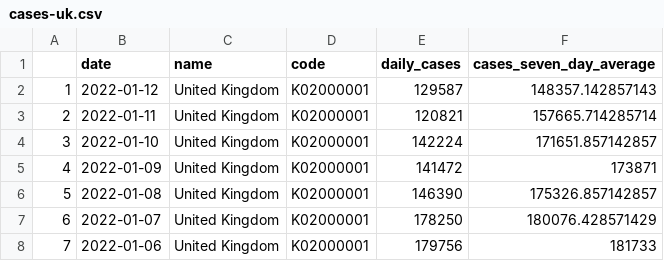
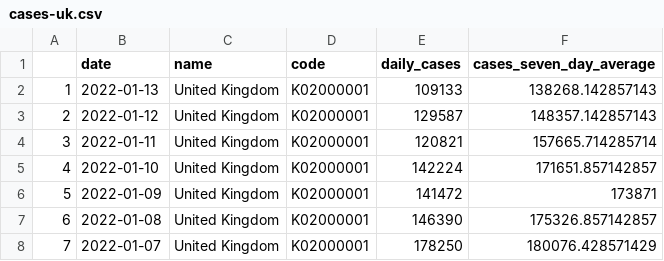
Before and after one commit to GWilloughby99/covid-automation, a CSV file: raw-data/cases-uk.csv, drawn as a sheet; only a part is shown; the shorter side is filled out with more unchanged rows; addresses are those after the commit; the diff names each change by its address in the sheet, - before the commit and + after, or states it on an @@ line.

```diff
--- a/raw-data/cases-uk.csv
+++ b/raw-data/cases-uk.csv
+row 2: 1 | 2022-01-13 | United Kingdom | K02000001 | 109133 | 138268.142857143
@@ column A renumbered from row 3 down @@
```
Also changed, not shown: raw-data/vaccinations.csv, raw-data/vaccines_last_month.csv, 15 other files.
